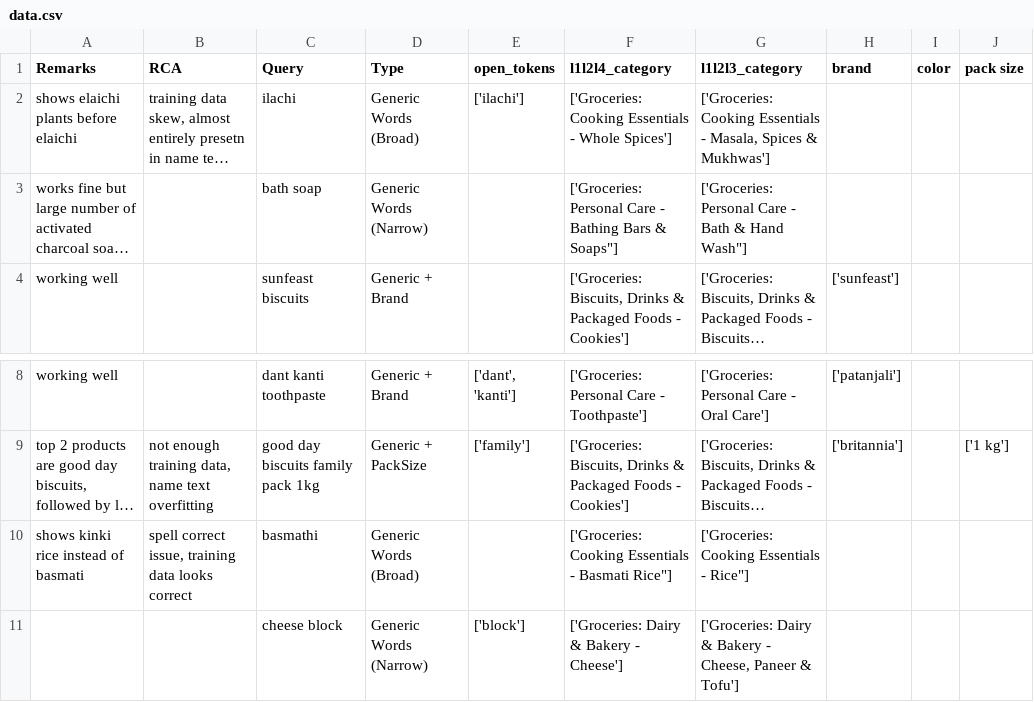
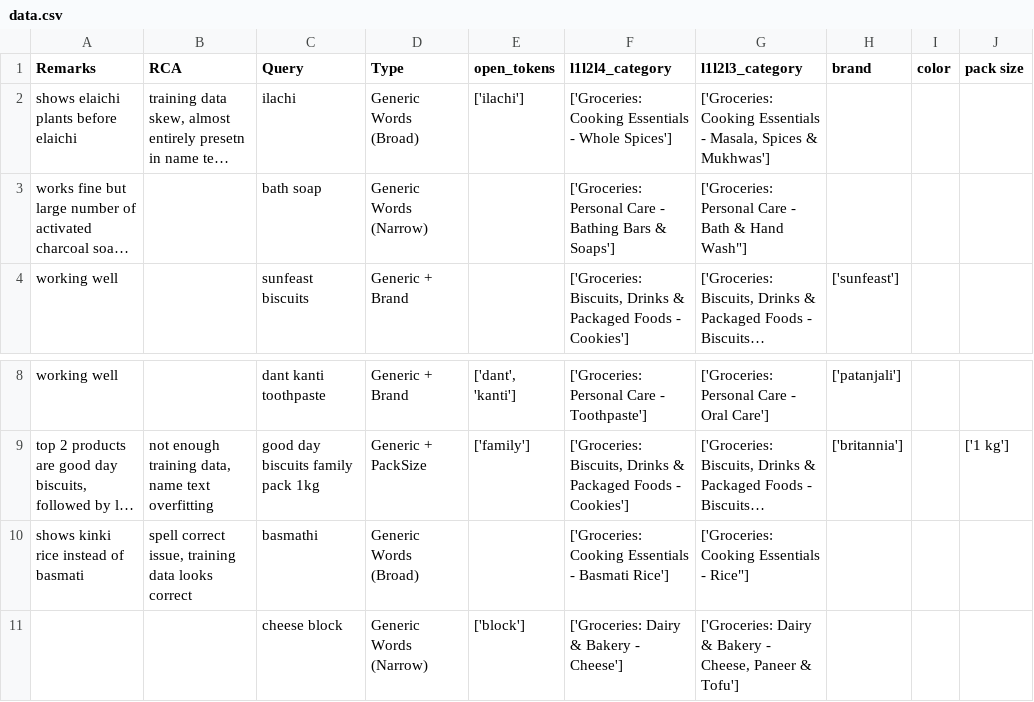
Before and after one commit to avinashCTR/Work-Link, a CSV file: data.csv, drawn as a sheet; only a part is shown, gaps mark what is left out; long unchanged cells end in …; the diff names each change by its address in the sheet, - before the commit and + after, or states it on an @@ line.

Commit message:
asdasd

```diff
--- a/data.csv
+++ b/data.csv
-F3 (l1l2l4_category): …Bars & Soaps"]
+F3 (l1l2l4_category): …Bars & Soaps']
-F10 (l1l2l4_category): …- Basmati Rice"]
+F10 (l1l2l4_category): …- Basmati Rice']
```
